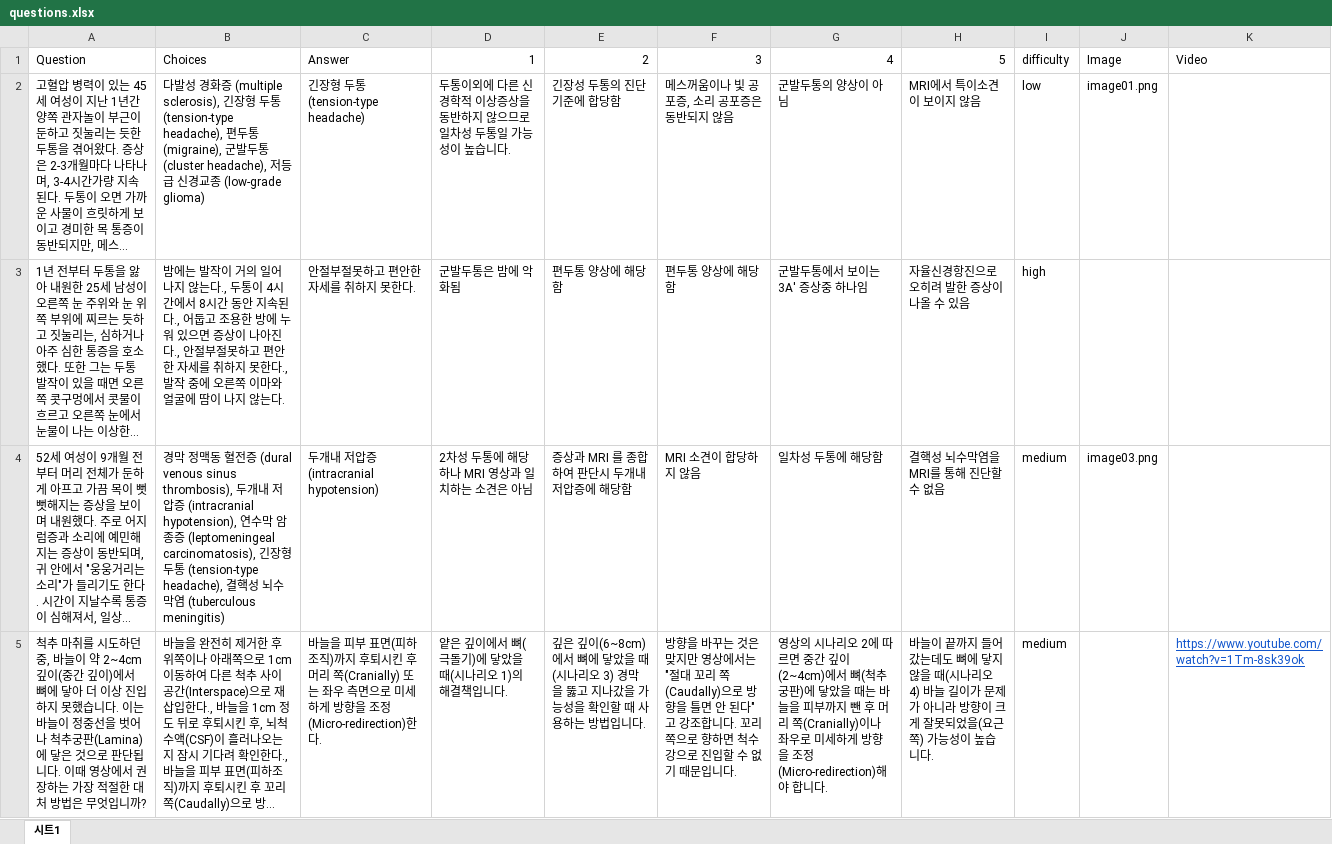
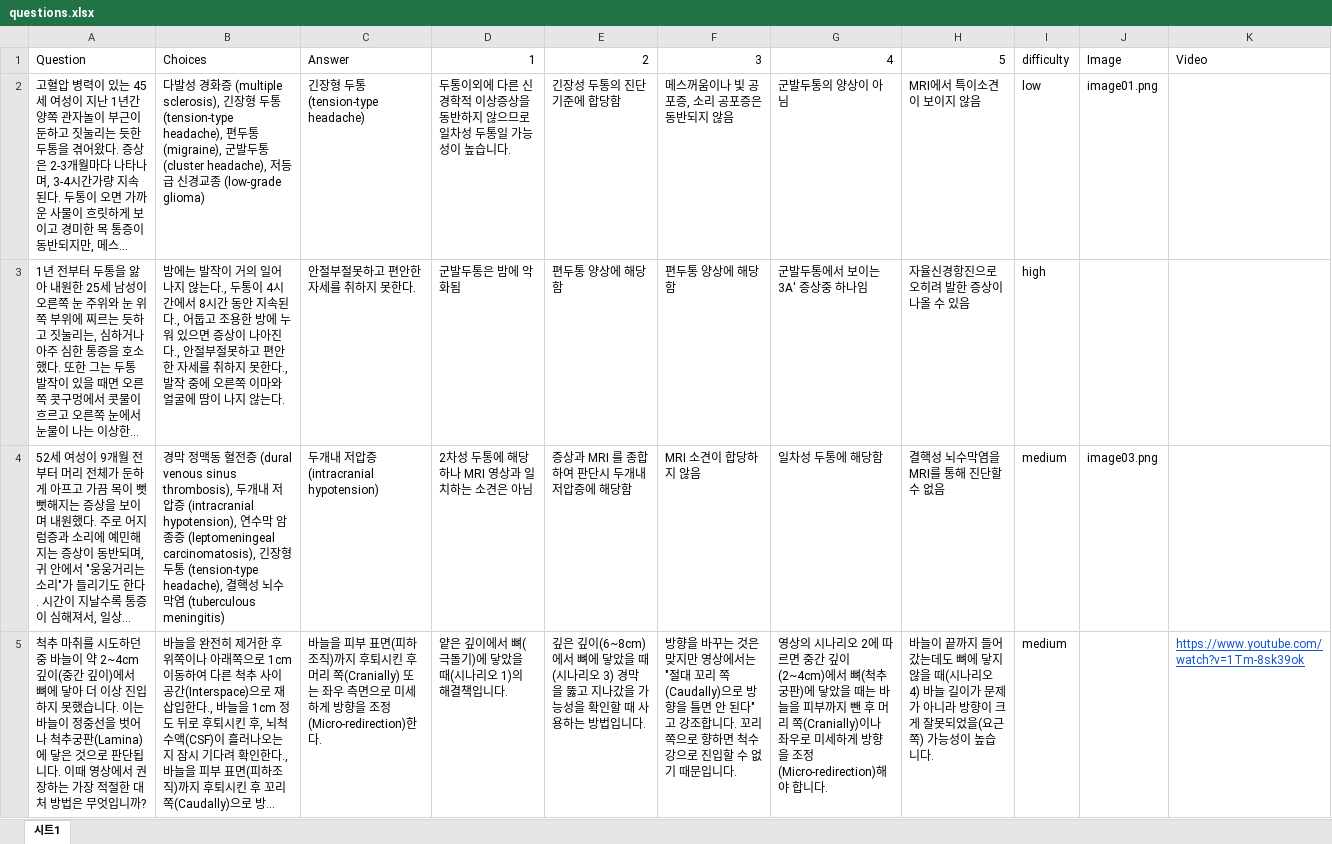
Before and after one commit to gyihyaon594-hash/neurology_quiz_app, an Excel workbook: questions.xlsx, sheet 시트1, drawn as a sheet; long unchanged cells end in …; values as stored, in another font and other column widths than the file's, no borders; the diff names each change by its address in the sheet, - before the commit and + after, or states it on an @@ line.

Commit message:
Add files via upload

```diff
--- a/questions.xlsx (sheet 시트1)
+++ b/questions.xlsx (sheet 시트1)
-A5: …하던 중, 바늘이…
+A5: …하던 중 바늘이…
```
